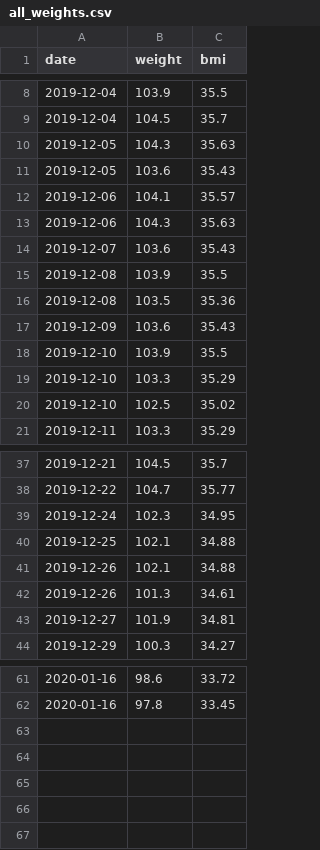
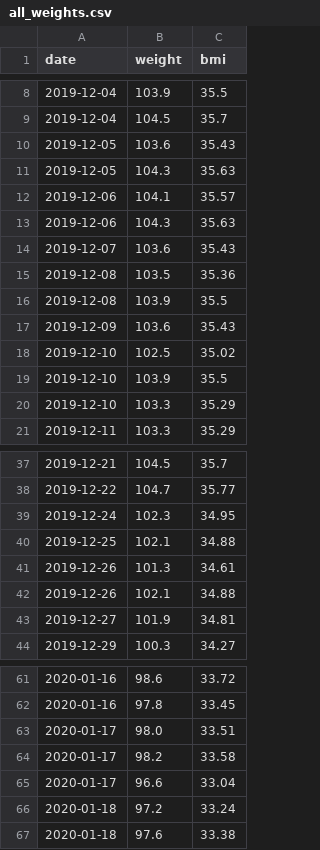
Before and after one commit to tsu-nera/yaseru, a CSV file: data/all_weights.csv, drawn as a sheet; only a part is shown, gaps mark what is left out; the diff covers the shown part only.

```diff
--- a/data/all_weights.csv
+++ b/data/all_weights.csv
@@ -9,4 +9,4 @@ date,weight,bmi
 2019-12-04,104.5,35.7
+2019-12-05,103.6,35.43
 2019-12-05,104.3,35.63
-2019-12-05,103.6,35.43
 2019-12-06,104.1,35.57
@@ -14,8 +14,8 @@ date,weight,bmi
 2019-12-07,103.6,35.43
+2019-12-08,103.5,35.36
 2019-12-08,103.9,35.5
-2019-12-08,103.5,35.36
 2019-12-09,103.6,35.43
+2019-12-10,102.5,35.02
 2019-12-10,103.9,35.5
 2019-12-10,103.3,35.29
-2019-12-10,102.5,35.02
 2019-12-11,103.3,35.29
@@ -40,4 +40,4 @@ date,weight,bmi
 2019-12-25,102.1,34.88
+2019-12-26,101.3,34.61
 2019-12-26,102.1,34.88
-2019-12-26,101.3,34.61
 2019-12-27,101.9,34.81
@@ -62 +62,6 @@ date,weight,bmi
 2020-01-16,97.8,33.45
+2020-01-17,98.0,33.51
+2020-01-17,98.2,33.58
+2020-01-17,96.6,33.04
+2020-01-18,97.2,33.24
+2020-01-18,97.6,33.38
```
Also changed, not shown: 3 moved rows elsewhere in this file, data/all_calories.csv, 1 other file.
